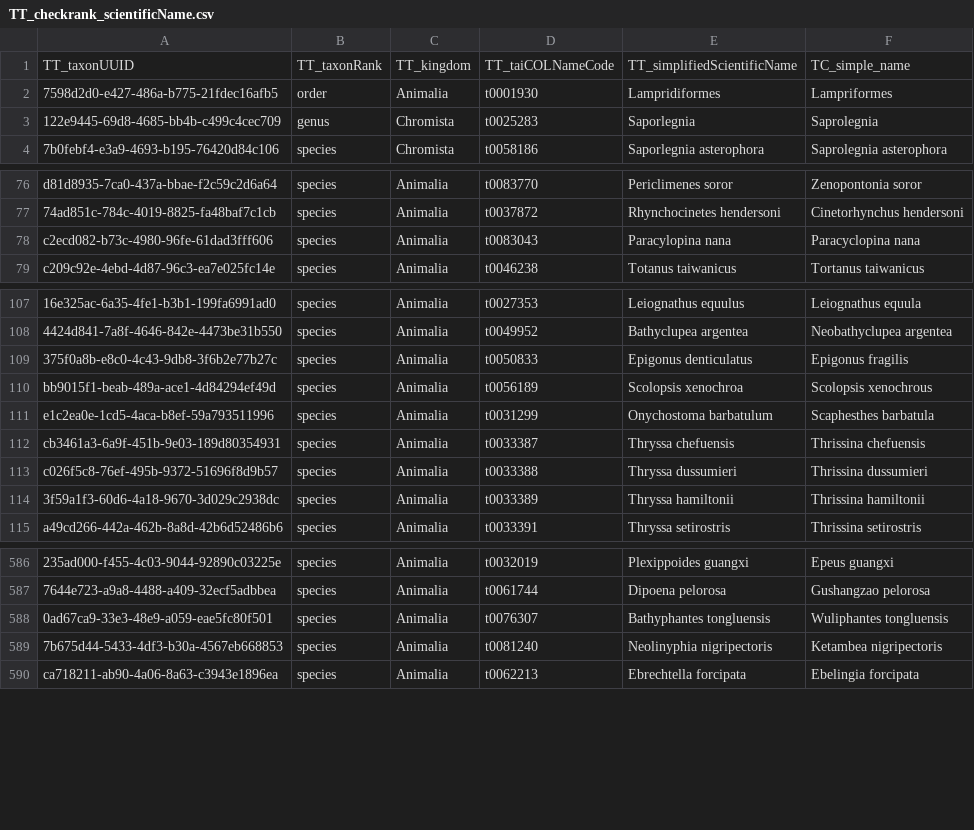
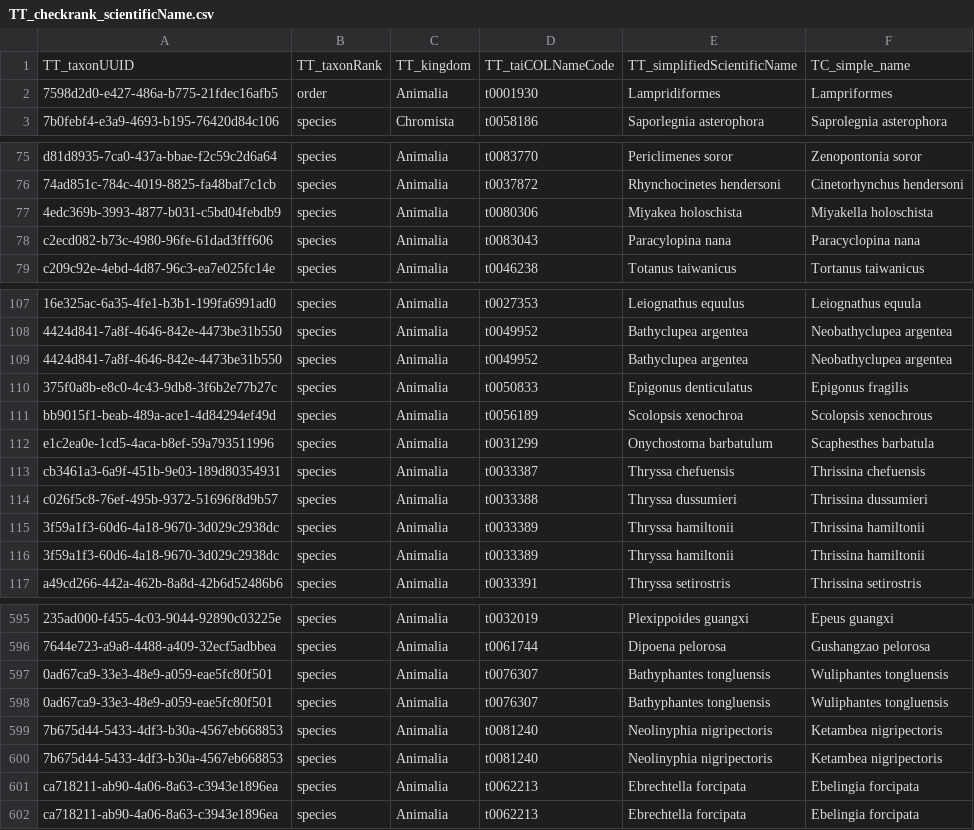
Before and after one commit to TBNworkGroup/Specieslist_Validation_Dashboard, a CSV file: data/output/TT_to_TC/TT_checkrank_scientificName.csv, drawn as a sheet; only a part is shown, gaps mark what is left out; removed rows and columns are numbered as before the commit, all else as after; the diff covers the shown part only; the diff names each change by its address in the sheet, - before the commit and + after, or states it on an @@ line.

```diff
--- a/data/output/TT_to_TC/TT_checkrank_scientificName.csv
+++ b/data/output/TT_to_TC/TT_checkrank_scientificName.csv
-row 3: 122e9445-69d8-4685-bb4b-c499c4cec709 | genus | Chromista | t0025283 | Saporlegnia | Saprolegnia
+row 77: 4edc369b-3993-4877-b031-c5bd04febdb9 | species | Animalia | t0080306 | Miyakea holoschista | Miyakella holoschista
+row 109: 4424d841-7a8f-4646-842e-4473be31b550 | species | Animalia | t0049952 | Bathyclupea argentea | Neobathyclupea argentea
+row 115: 3f59a1f3-60d6-4a18-9670-3d029c2938dc | species | Animalia | t0033389 | Thryssa hamiltonii | Thrissina hamiltonii
+row 598: 0ad67ca9-33e3-48e9-a059-eae5fc80f501 | species | Animalia | t0076307 | Bathyphantes tongluensis | Wuliphantes tongluensis
+row 600: 7b675d44-5433-4df3-b30a-4567eb668853 | species | Animalia | t0081240 | Neolinyphia nigripectoris | Ketambea nigripectoris
+row 601: ca718211-ab90-4a06-8a63-c3943e1896ea | species | Animalia | t0062213 | Ebrechtella forcipata | Ebelingia forcipata
```
Also changed, not shown: 8 added rows and 1 removed row elsewhere in this file, data/output/TC_attributeerror_result.csv, data/output/TC_duplicates_result.csv, 14 other files.
